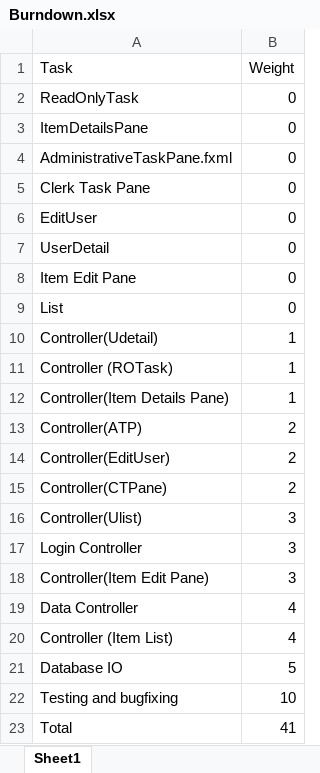
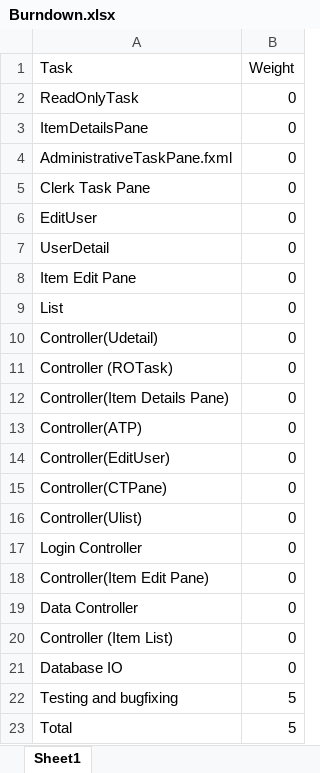
Before and after one commit to GaracktheMad/CSE248FinalProject, an Excel workbook: Burndown.xlsx, sheet Sheet1, drawn as a sheet; values as stored, in another font and other column widths than the file's, no borders; table styles not drawn; the diff names each change by its address in the sheet, - before the commit and + after, or states it on an @@ line.

```diff
--- a/Burndown.xlsx (sheet Sheet1)
+++ b/Burndown.xlsx (sheet Sheet1)
-B10:B12 (Weight): 1
+B10:B12 (Weight): 0
-B13:B15 (Weight): 2
+B13:B15 (Weight): 0
-B16:B18 (Weight): 3
+B16:B18 (Weight): 0
-B19:B20 (Weight): 4
+B19:B20 (Weight): 0
-B21 (Weight): 5
+B21 (Weight): 0
-B22 (Weight): 10
+B22 (Weight): 5
-B23 (Weight): 41
+B23 (Weight): 5
```
Also changed, not shown: 22 other files.
